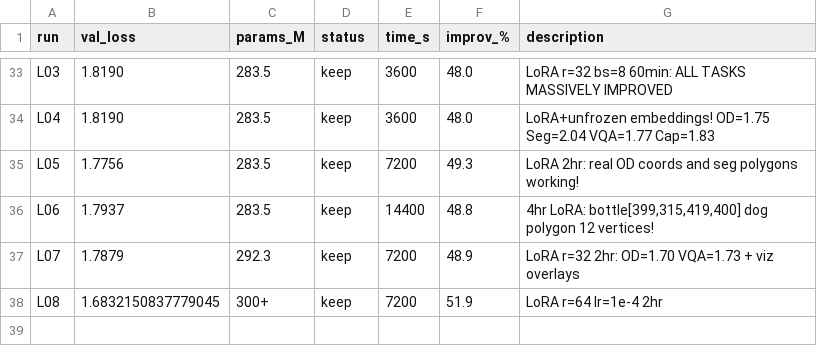
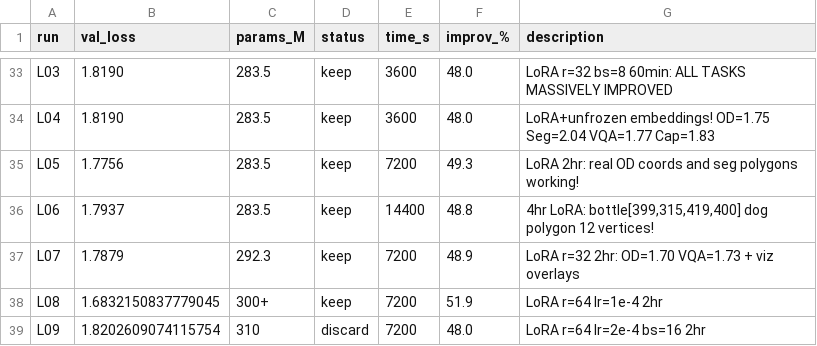
Before and after one commit to nipunbatra/auto-vlm, a TSV file: results_torch.tsv, drawn as a sheet; only a part is shown, gaps mark what is left out.

```diff
--- a/results_torch.tsv
+++ b/results_torch.tsv
@@ -38 +38,2 @@ L07	1.7879	292.3	keep	7200	48.9	LoRA r=32 2hr: OD=1.70 VQA=1.73 + viz overlays
 L08	1.6832150837779045	300+	keep	7200	51.9	LoRA r=64 lr=1e-4 2hr
+L09	1.8202609074115754	310	discard	7200	48.0	LoRA r=64 lr=2e-4 bs=16 2hr
```
Also changed, not shown: 3 other files.
